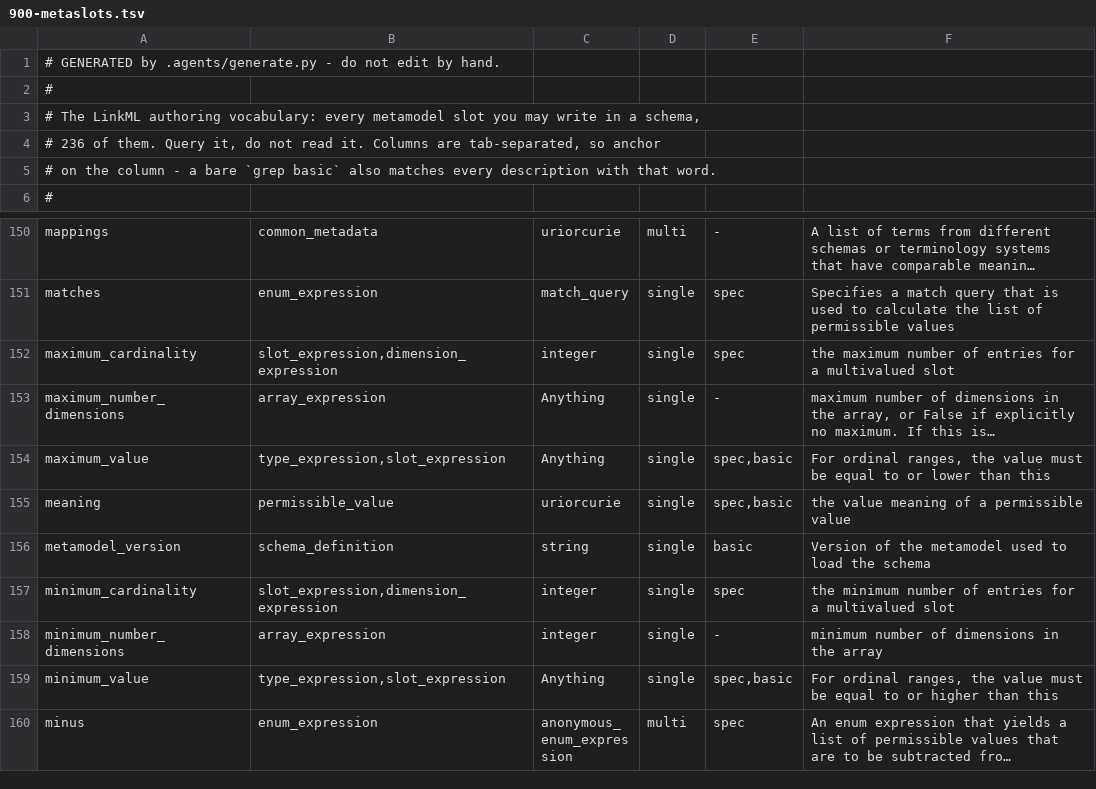
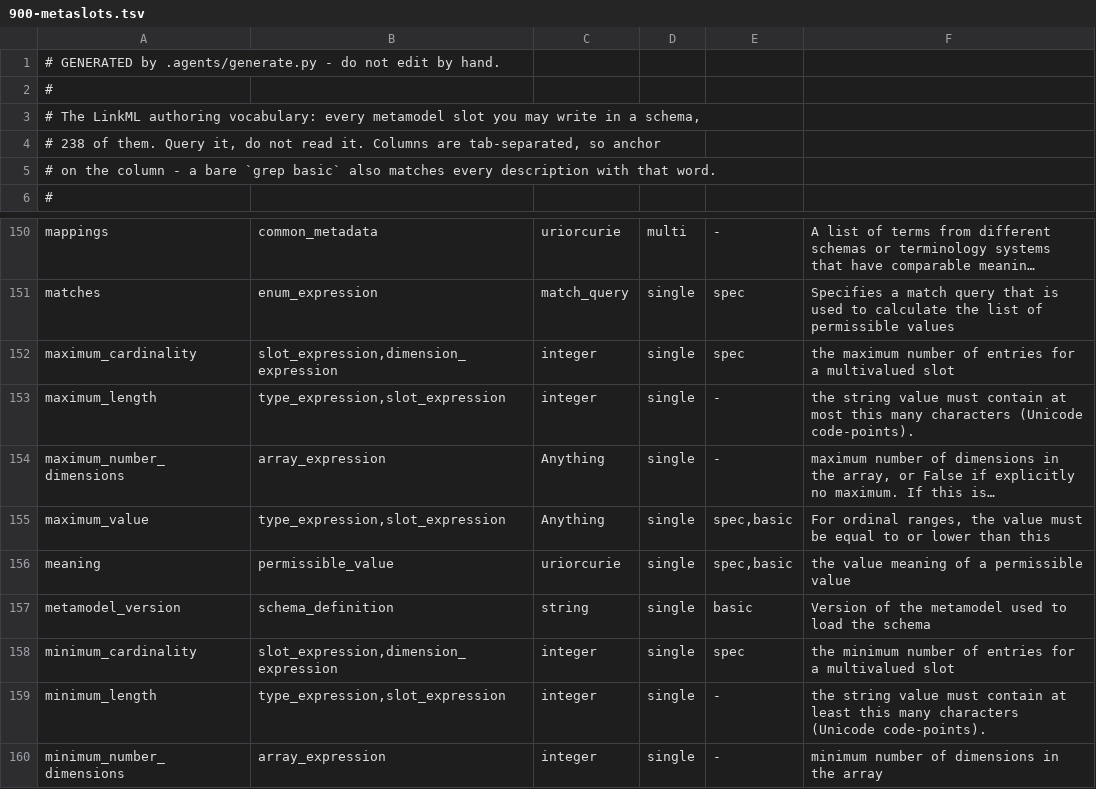
Before and after one commit to NeverBlink-OSS/linkml-scala, a TSV file: .agents/skills/linkml/900-metaslots.tsv, drawn as a sheet; only a part is shown, gaps mark what is left out; the shorter side is filled out with more unchanged rows.

Commit message:
fix

```diff
--- a/.agents/skills/linkml/900-metaslots.tsv
+++ b/.agents/skills/linkml/900-metaslots.tsv
@@ -3,3 +3,3 @@
 # The LinkML authoring vocabulary: every metamodel slot you may write in a schema,
-# 236 of them. Query it, do not read it. Columns are tab-separated, so anchor
+# 238 of them. Query it, do not read it. Columns are tab-separated, so anchor
 # on the column - a bare `grep basic` also matches every description with that word.
@@ -152,2 +152,3 @@ matches	enum_expression	match_query	single	spec	Specifies a match query that is
 maximum_cardinality	slot_expression,dimension_expression	integer	single	spec	the maximum number of entries for a multivalued slot
+maximum_length	type_expression,slot_expression	integer	single	-	the string value must contain at most this many characters (Unicode code-points).
 maximum_number_dimensions	array_expression	Anything	single	-	maximum number of dimensions in the array, or False if explicitly no maximum. If this is…
@@ -157,2 +158,3 @@ metamodel_version	schema_definition	string	single	basic	Version of the metamodel
 minimum_cardinality	slot_expression,dimension_expression	integer	single	spec	the minimum number of entries for a multivalued slot
+minimum_length	type_expression,slot_expression	integer	single	-	the string value must contain at least this many characters (Unicode code-points).
 minimum_number_dimensions	array_expression	integer	single	-	minimum number of dimensions in the array
```
